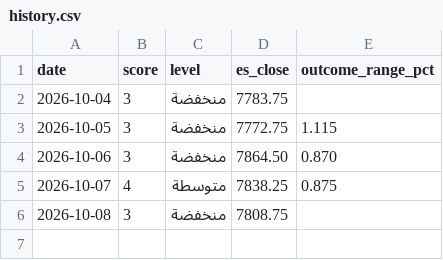
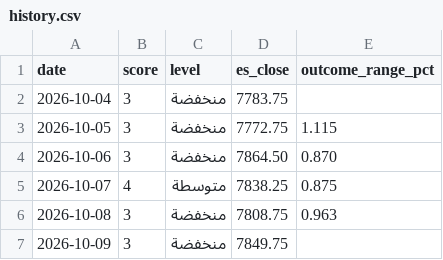
Before and after one commit to mshb4466/mirsad, a CSV file: history.csv, drawn as a sheet.

Commit message:
تحديث حالة مِرصاد

```diff
--- a/history.csv
+++ b/history.csv
@@ -5,2 +5,3 @@ date,score,level,es_close,outcome_range_pct
 2026-10-07,4,متوسطة,7838.25,0.875
-2026-10-08,3,منخفضة,7808.75,
+2026-10-08,3,منخفضة,7808.75,0.963
+2026-10-09,3,منخفضة,7849.75,
```
